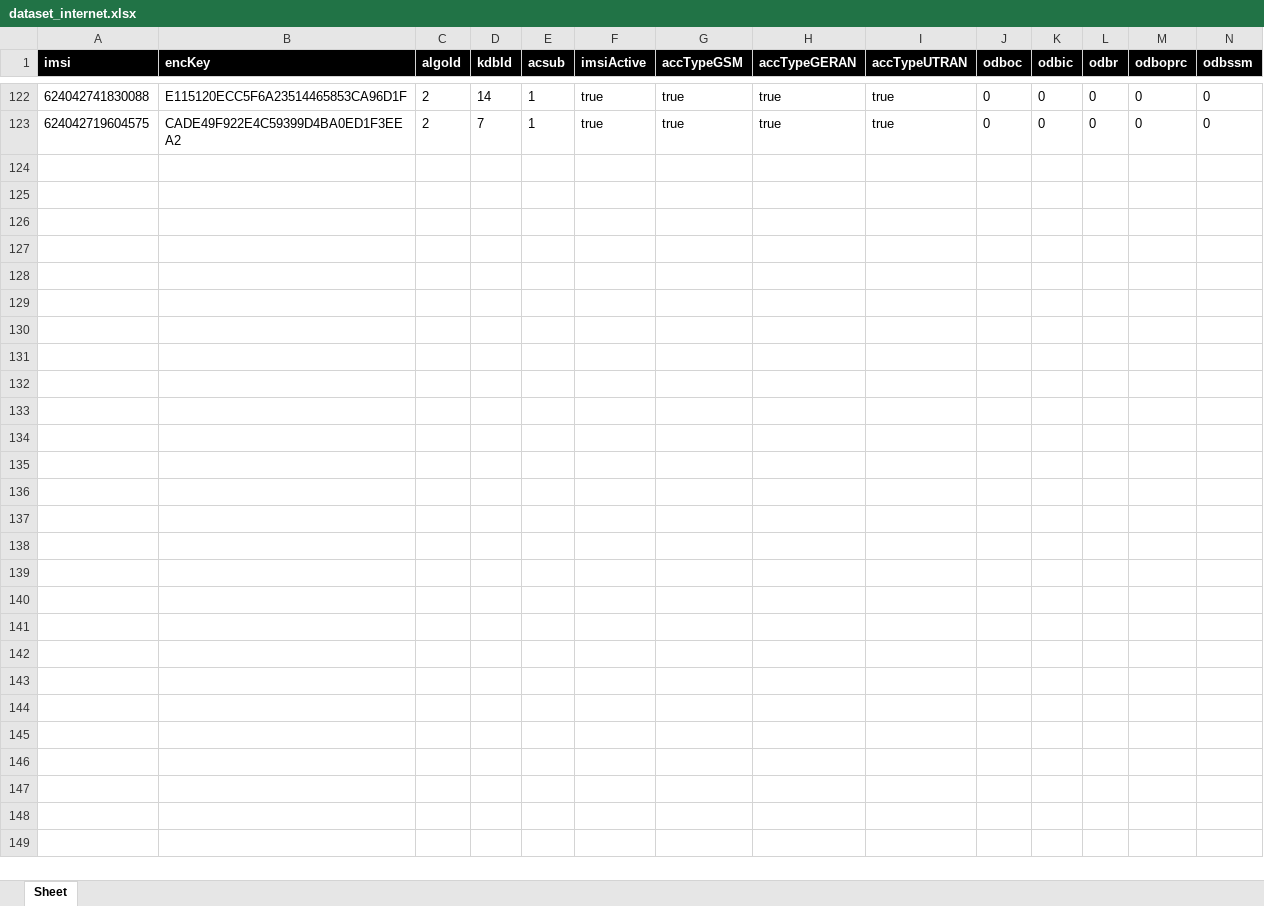
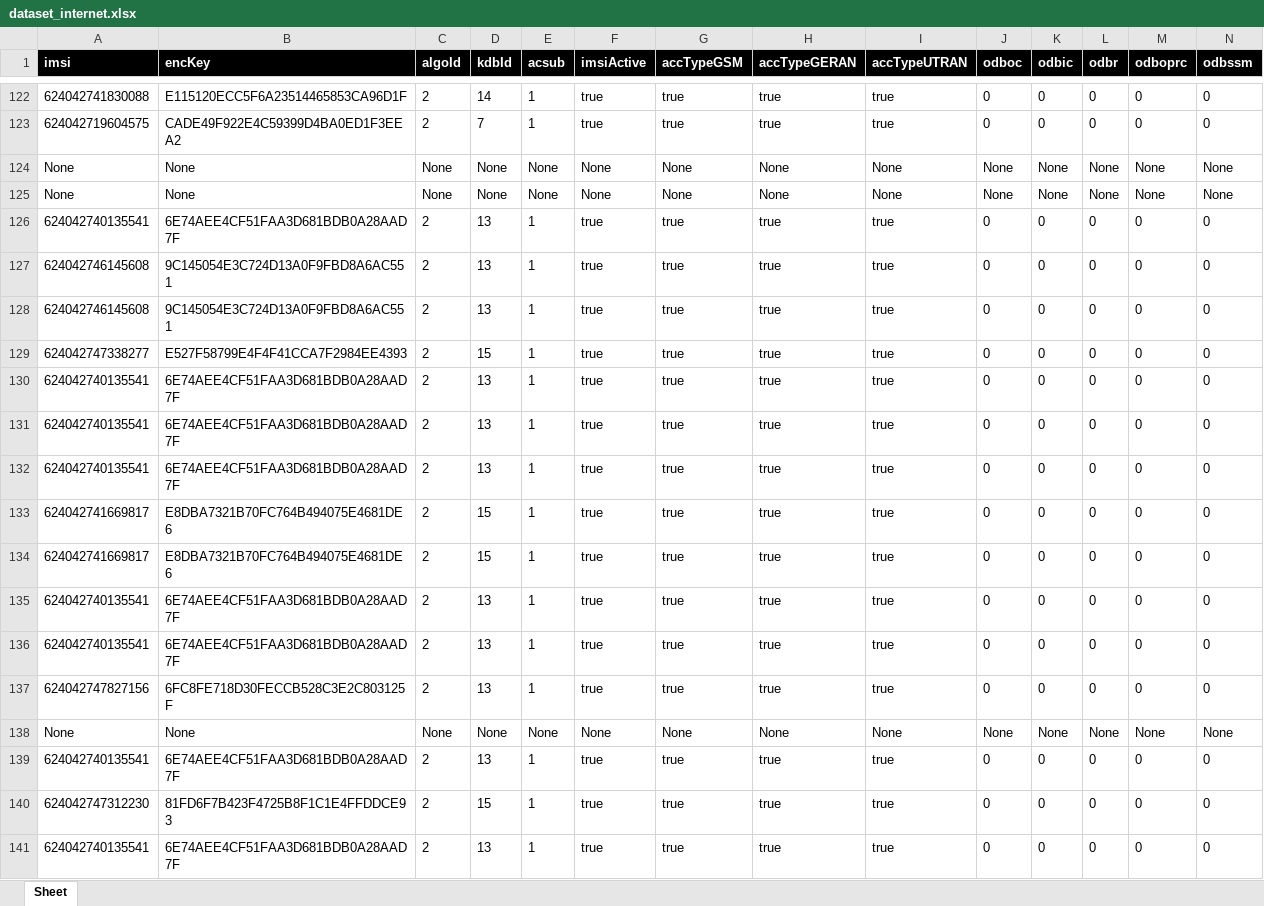
Before and after one commit to Gallus6778/flaskPro, an Excel workbook: Complaints_internet/dataset_internet.xlsx, sheet Sheet, drawn as a sheet; only a part is shown, gaps mark what is left out; values as stored, in another font and other column widths than the file's, no borders; rows hold the shown columns only; the diff covers the shown part only; the diff names each change by its address in the sheet, - before the commit and + after, or states it on an @@ line.

Commit message:
internet ok

```diff
--- a/Complaints_internet/dataset_internet.xlsx (sheet Sheet)
+++ b/Complaints_internet/dataset_internet.xlsx (sheet Sheet)
+row 124: None | None | None | None | None | None | None | None | None | None | None | None | None | None
+row 125: None | None | None | None | None | None | None | None | None | None | None | None | None | None
+row 126: 624042740135541 | 6E74AEE4CF51FAA3D681BDB0A28AAD7F | 2 | 13 | 1 | true | true | true | true | 0 | 0 | 0 | 0 | 0
+row 127: 624042746145608 | 9C145054E3C724D13A0F9FBD8A6AC551 | 2 | 13 | 1 | true | true | true | true | 0 | 0 | 0 | 0 | 0
+row 128: 624042746145608 | 9C145054E3C724D13A0F9FBD8A6AC551 | 2 | 13 | 1 | true | true | true | true | 0 | 0 | 0 | 0 | 0
+row 129: 624042747338277 | E527F58799E4F4F41CCA7F2984EE4393 | 2 | 15 | 1 | true | true | true | true | 0 | 0 | 0 | 0 | 0
+row 130: 624042740135541 | 6E74AEE4CF51FAA3D681BDB0A28AAD7F | 2 | 13 | 1 | true | true | true | true | 0 | 0 | 0 | 0 | 0
+row 131: 624042740135541 | 6E74AEE4CF51FAA3D681BDB0A28AAD7F | 2 | 13 | 1 | true | true | true | true | 0 | 0 | 0 | 0 | 0
+row 132: 624042740135541 | 6E74AEE4CF51FAA3D681BDB0A28AAD7F | 2 | 13 | 1 | true | true | true | true | 0 | 0 | 0 | 0 | 0
+row 133: 624042741669817 | E8DBA7321B70FC764B494075E4681DE6 | 2 | 15 | 1 | true | true | true | true | 0 | 0 | 0 | 0 | 0
+row 134: 624042741669817 | E8DBA7321B70FC764B494075E4681DE6 | 2 | 15 | 1 | true | true | true | true | 0 | 0 | 0 | 0 | 0
+row 135: 624042740135541 | 6E74AEE4CF51FAA3D681BDB0A28AAD7F | 2 | 13 | 1 | true | true | true | true | 0 | 0 | 0 | 0 | 0
+row 136: 624042740135541 | 6E74AEE4CF51FAA3D681BDB0A28AAD7F | 2 | 13 | 1 | true | true | true | true | 0 | 0 | 0 | 0 | 0
+row 137: 624042747827156 | 6FC8FE718D30FECCB528C3E2C803125F | 2 | 13 | 1 | true | true | true | true | 0 | 0 | 0 | 0 | 0
+row 138: None | None | None | None | None | None | None | None | None | None | None | None | None | None
+row 139: 624042740135541 | 6E74AEE4CF51FAA3D681BDB0A28AAD7F | 2 | 13 | 1 | true | true | true | true | 0 | 0 | 0 | 0 | 0
+row 140: 624042747312230 | 81FD6F7B423F4725B8F1C1E4FFDDCE93 | 2 | 15 | 1 | true | true | true | true | 0 | 0 | 0 | 0 | 0
+row 141: 624042740135541 | 6E74AEE4CF51FAA3D681BDB0A28AAD7F | 2 | 13 | 1 | true | true | true | true | 0 | 0 | 0 | 0 | 0
```
Also changed, not shown: 7 added rows elsewhere in this sheet, 3 other files.
